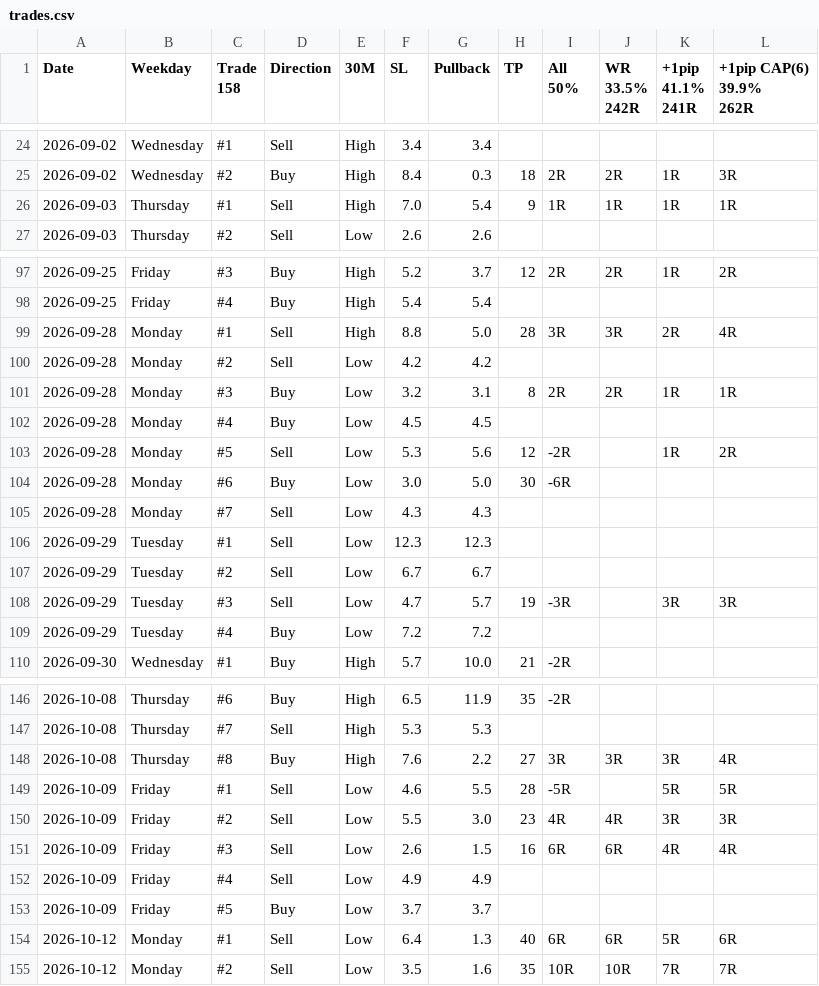
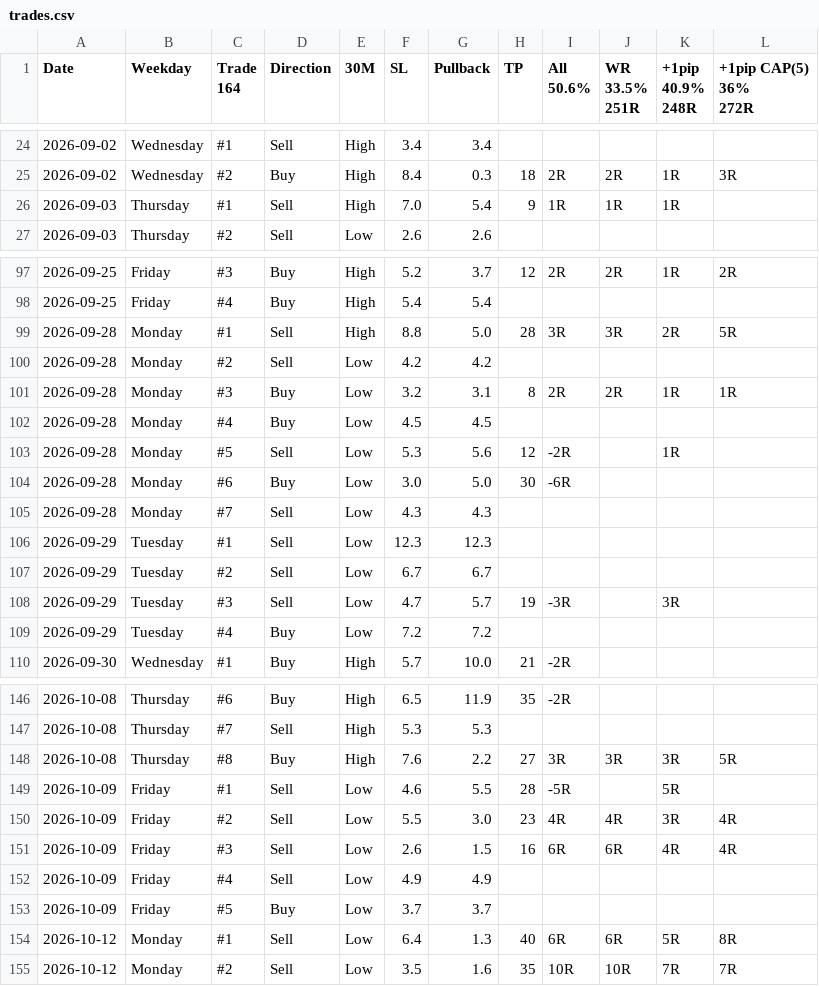
Before and after one commit to ReekenX/forex-backtester, a CSV file: strategies/30MCR/trades.csv, drawn as a sheet; only a part is shown, gaps mark what is left out; the diff covers the shown part only.

Commit message:
chore: add new trades data for 30MCR

```diff
--- a/strategies/30MCR/trades.csv
+++ b/strategies/30MCR/trades.csv
@@ -1,9 +1,9 @@
-Date,Weekday,"Trade
-158",Direction,30M,SL,Pullback,TP,"All
-50%","WR
-33.5%
-242R","+1pip
-41.1%
-241R","+1pip CAP(6)
-39.9%
-262R"
+Date,Weekday,"Trade
+164",Direction,30M,SL,Pullback,TP,"All
+50.6%","WR
+33.5%
+251R","+1pip
+40.9%
+248R","+1pip CAP(5)
+36%
+272R"
@@ -33,3 +33,3 @@ Date,Weekday,"Trade
 2026-09-02,Wednesday,#2,Buy,High,8.4,0.3,18,2R,2R,1R,3R
-2026-09-03,Thursday,#1,Sell,High,7.0,5.4,9,1R,1R,1R,1R
+2026-09-03,Thursday,#1,Sell,High,7.0,5.4,9,1R,1R,1R,
 2026-09-03,Thursday,#2,Sell,Low,2.6,2.6,,,,,
@@ -106,3 +106,3 @@ Date,Weekday,"Trade
 2026-09-25,Friday,#4,Buy,High,5.4,5.4,,,,,
-2026-09-28,Monday,#1,Sell,High,8.8,5.0,28,3R,3R,2R,4R
+2026-09-28,Monday,#1,Sell,High,8.8,5.0,28,3R,3R,2R,5R
 2026-09-28,Monday,#2,Sell,Low,4.2,4.2,,,,,
@@ -110,3 +110,3 @@ Date,Weekday,"Trade
 2026-09-28,Monday,#4,Buy,Low,4.5,4.5,,,,,
-2026-09-28,Monday,#5,Sell,Low,5.3,5.6,12,-2R,,1R,2R
+2026-09-28,Monday,#5,Sell,Low,5.3,5.6,12,-2R,,1R,
 2026-09-28,Monday,#6,Buy,Low,3.0,5.0,30,-6R,,,
@@ -115,3 +115,3 @@ Date,Weekday,"Trade
 2026-09-29,Tuesday,#2,Sell,Low,6.7,6.7,,,,,
-2026-09-29,Tuesday,#3,Sell,Low,4.7,5.7,19,-3R,,3R,3R
+2026-09-29,Tuesday,#3,Sell,Low,4.7,5.7,19,-3R,,3R,
 2026-09-29,Tuesday,#4,Buy,Low,7.2,7.2,,,,,
@@ -155,5 +155,5 @@ Date,Weekday,"Trade
 2026-10-08,Thursday,#7,Sell,High,5.3,5.3,,,,,
-2026-10-08,Thursday,#8,Buy,High,7.6,2.2,27,3R,3R,3R,4R
-2026-10-09,Friday,#1,Sell,Low,4.6,5.5,28,-5R,,5R,5R
-2026-10-09,Friday,#2,Sell,Low,5.5,3.0,23,4R,4R,3R,3R
+2026-10-08,Thursday,#8,Buy,High,7.6,2.2,27,3R,3R,3R,5R
+2026-10-09,Friday,#1,Sell,Low,4.6,5.5,28,-5R,,5R,
+2026-10-09,Friday,#2,Sell,Low,5.5,3.0,23,4R,4R,3R,4R
 2026-10-09,Friday,#3,Sell,Low,2.6,1.5,16,6R,6R,4R,4R
@@ -161,3 +161,3 @@ Date,Weekday,"Trade
 2026-10-09,Friday,#5,Buy,Low,3.7,3.7,,,,,
-2026-10-12,Monday,#1,Sell,Low,6.4,1.3,40,6R,6R,5R,6R
+2026-10-12,Monday,#1,Sell,Low,6.4,1.3,40,6R,6R,5R,8R
 2026-10-12,Monday,#2,Sell,Low,3.5,1.6,35,10R,10R,7R,7R
```
Also changed, not shown: 6 added rows and 13 edited cells elsewhere in this file.
